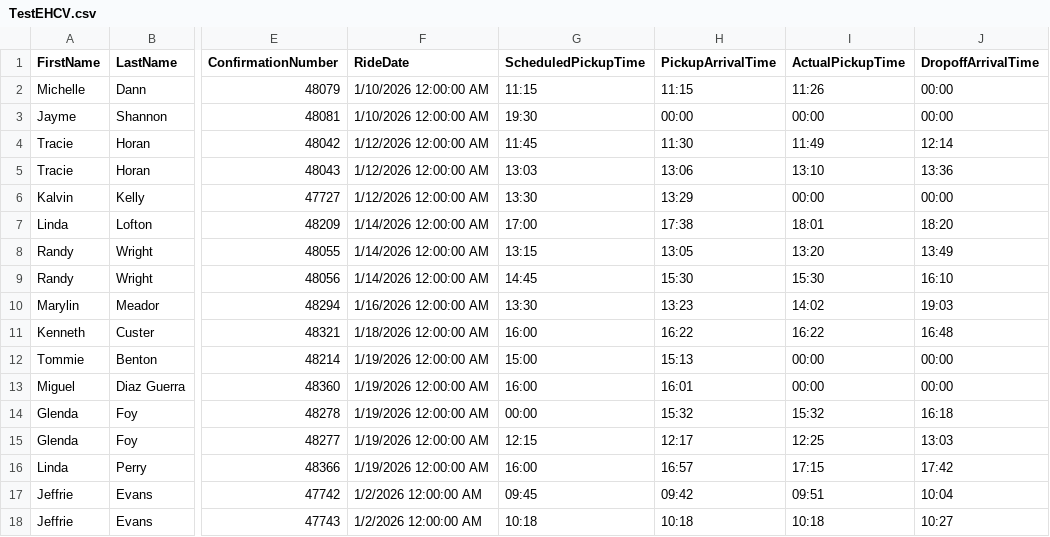
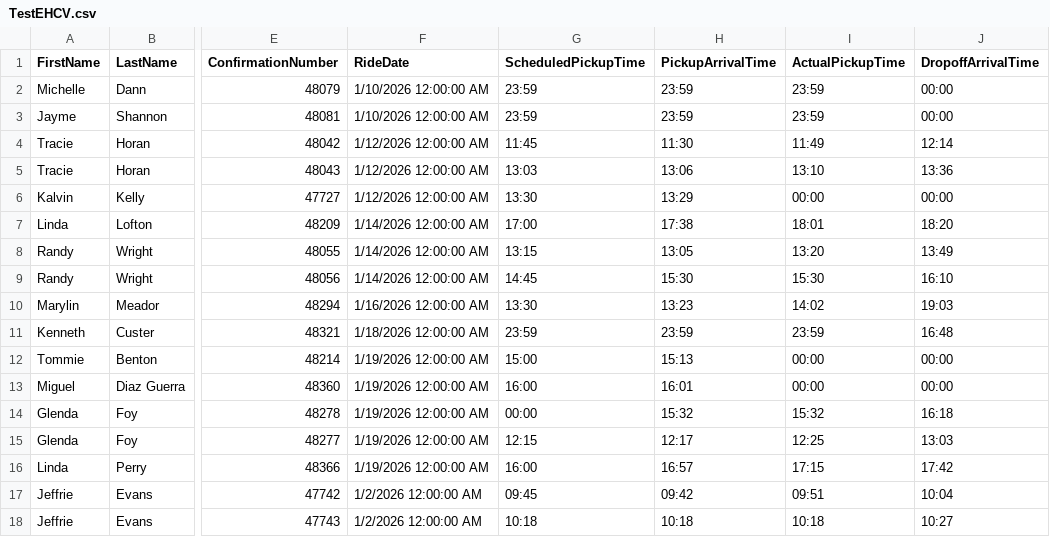
Before and after one commit to drewdane/billermailer, a CSV file: data/TestEHCV.csv, drawn as a sheet; only a part is shown, gaps mark what is left out; the diff names each change by its address in the sheet, - before the commit and + after, or states it on an @@ line.

```diff
--- a/data/TestEHCV.csv
+++ b/data/TestEHCV.csv
-G2 (ScheduledPickupTime): 11:15
+G2 (ScheduledPickupTime): 23:59
-H2 (PickupArrivalTime): 11:15
+H2 (PickupArrivalTime): 23:59
-I2 (ActualPickupTime): 11:26
+I2 (ActualPickupTime): 23:59
-G3 (ScheduledPickupTime): 19:30
+G3 (ScheduledPickupTime): 23:59
-H3 (PickupArrivalTime): 00:00
+H3 (PickupArrivalTime): 23:59
-I3 (ActualPickupTime): 00:00
+I3 (ActualPickupTime): 23:59
-G11 (ScheduledPickupTime): 16:00
+G11 (ScheduledPickupTime): 23:59
-H11 (PickupArrivalTime): 16:22
+H11 (PickupArrivalTime): 23:59
-I11 (ActualPickupTime): 16:22
+I11 (ActualPickupTime): 23:59
```
Also changed, not shown: 2 other files.
